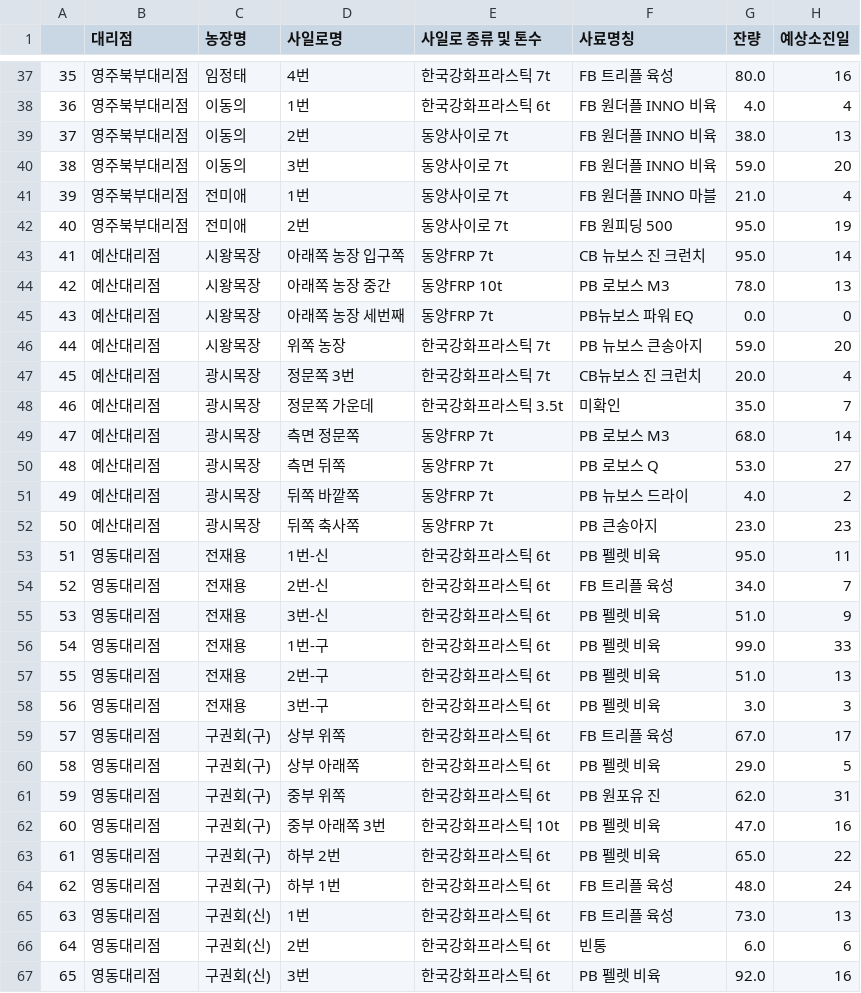
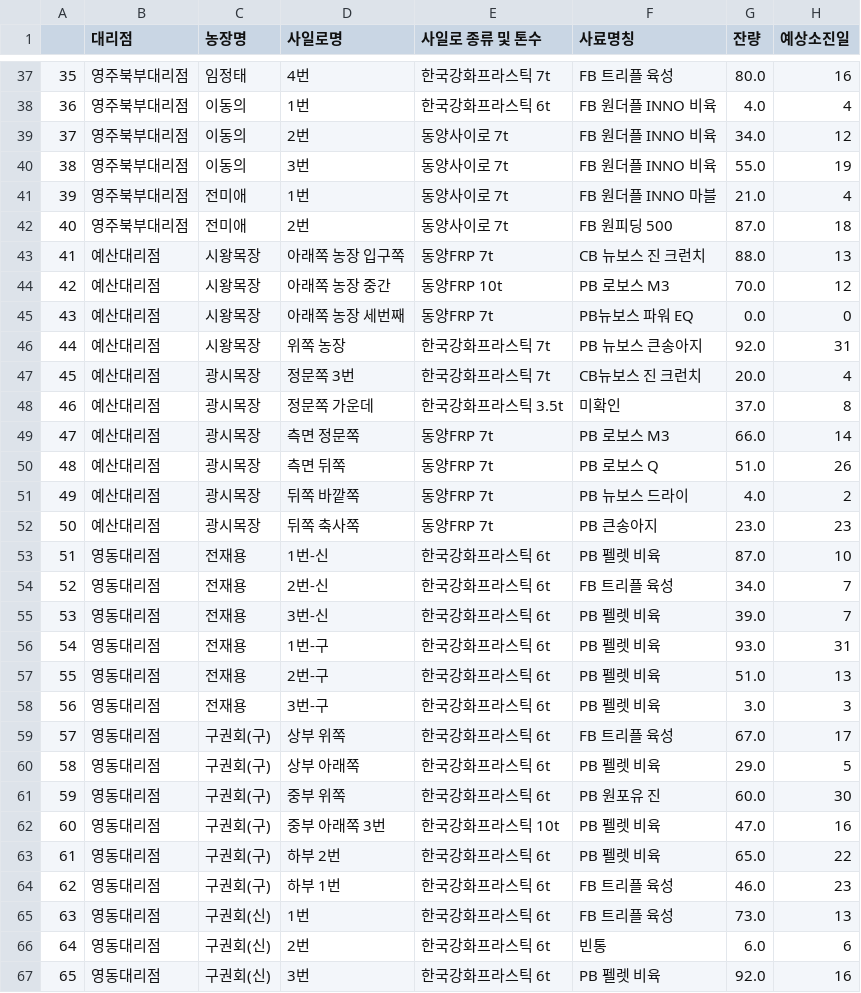
Before and after one commit to graphene911/streamlit-jeju-tour-app, a CSV file: data/aimbelab_df.csv, drawn as a sheet; only a part is shown, gaps mark what is left out; the diff covers the shown part only.

```diff
--- a/data/aimbelab_df.csv
+++ b/data/aimbelab_df.csv
@@ -38,20 +38,20 @@
 36,영주북부대리점,이동의,1번,한국강화프라스틱 6t,FB 원더플 INNO 비육,4.0,4
-37,영주북부대리점,이동의,2번,동양사이로 7t,FB 원더플 INNO 비육,38.0,13
-38,영주북부대리점,이동의,3번,동양사이로 7t,FB 원더플 INNO 비육,59.0,20
+37,영주북부대리점,이동의,2번,동양사이로 7t,FB 원더플 INNO 비육,34.0,12
+38,영주북부대리점,이동의,3번,동양사이로 7t,FB 원더플 INNO 비육,55.0,19
 39,영주북부대리점,전미애,1번,동양사이로 7t,FB 원더플 INNO 마블,21.0,4
-40,영주북부대리점,전미애,2번,동양사이로 7t,FB 원피딩 500,95.0,19
-41,예산대리점,시왕목장,아래쪽 농장 입구쪽,동양FRP 7t,CB 뉴보스 진 크런치,95.0,14
-42,예산대리점,시왕목장,아래쪽 농장 중간,동양FRP 10t,PB 로보스 M3,78.0,13
+40,영주북부대리점,전미애,2번,동양사이로 7t,FB 원피딩 500,87.0,18
+41,예산대리점,시왕목장,아래쪽 농장 입구쪽,동양FRP 7t,CB 뉴보스 진 크런치,88.0,13
+42,예산대리점,시왕목장,아래쪽 농장 중간,동양FRP 10t,PB 로보스 M3,70.0,12
 43,예산대리점,시왕목장,아래쪽 농장 세번째,동양FRP 7t,PB뉴보스 파워 EQ,0.0,0
-44,예산대리점,시왕목장,위쪽 농장,한국강화프라스틱 7t,PB 뉴보스 큰송아지,59.0,20
+44,예산대리점,시왕목장,위쪽 농장,한국강화프라스틱 7t,PB 뉴보스 큰송아지,92.0,31
 45,예산대리점,광시목장,정문쪽 3번,한국강화프라스틱 7t,CB뉴보스 진 크런치,20.0,4
-46,예산대리점,광시목장,정문쪽 가운데,한국강화프라스틱 3.5t,미확인,35.0,7
-47,예산대리점,광시목장,측면 정문쪽,동양FRP 7t,PB 로보스 M3,68.0,14
-48,예산대리점,광시목장,측면 뒤쪽,동양FRP 7t,PB 로보스 Q,53.0,27
+46,예산대리점,광시목장,정문쪽 가운데,한국강화프라스틱 3.5t,미확인,37.0,8
+47,예산대리점,광시목장,측면 정문쪽,동양FRP 7t,PB 로보스 M3,66.0,14
+48,예산대리점,광시목장,측면 뒤쪽,동양FRP 7t,PB 로보스 Q,51.0,26
 49,예산대리점,광시목장,뒤쪽 바깥쪽,동양FRP 7t,PB 뉴보스 드라이,4.0,2
 50,예산대리점,광시목장,뒤쪽 축사쪽,동양FRP 7t,PB 큰송아지,23.0,23
-51,영동대리점,전재용,1번-신,한국강화프라스틱 6t,PB 펠렛 비육,95.0,11
+51,영동대리점,전재용,1번-신,한국강화프라스틱 6t,PB 펠렛 비육,87.0,10
 52,영동대리점,전재용,2번-신,한국강화프라스틱 6t,FB 트리플 육성,34.0,7
-53,영동대리점,전재용,3번-신,한국강화프라스틱 6t,PB 펠렛 비육,51.0,9
-54,영동대리점,전재용,1번-구,한국강화프라스틱 6t,PB 펠렛 비육,99.0,33
+53,영동대리점,전재용,3번-신,한국강화프라스틱 6t,PB 펠렛 비육,39.0,7
+54,영동대리점,전재용,1번-구,한국강화프라스틱 6t,PB 펠렛 비육,93.0,31
 55,영동대리점,전재용,2번-구,한국강화프라스틱 6t,PB 펠렛 비육,51.0,13
@@ -60,6 +60,6 @@
 58,영동대리점,구권회(구),상부 아래쪽,한국강화프라스틱 6t,PB 펠렛 비육,29.0,5
-59,영동대리점,구권회(구),중부 위쪽,한국강화프라스틱 6t,PB 원포유 진,62.0,31
+59,영동대리점,구권회(구),중부 위쪽,한국강화프라스틱 6t,PB 원포유 진,60.0,30
 60,영동대리점,구권회(구),중부 아래쪽 3번,한국강화프라스틱 10t,PB 펠렛 비육,47.0,16
 61,영동대리점,구권회(구),하부 2번,한국강화프라스틱 6t,PB 펠렛 비육,65.0,22
-62,영동대리점,구권회(구),하부 1번,한국강화프라스틱 6t,FB 트리플 육성,48.0,24
+62,영동대리점,구권회(구),하부 1번,한국강화프라스틱 6t,FB 트리플 육성,46.0,23
 63,영동대리점,구권회(신),1번,한국강화프라스틱 6t,FB 트리플 육성,73.0,13
```
Also changed, not shown: 56 edited cells elsewhere in this file, 3 other files.
